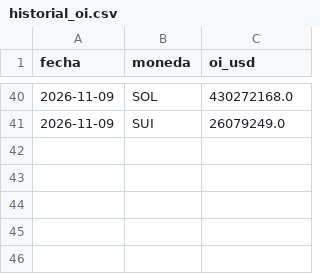
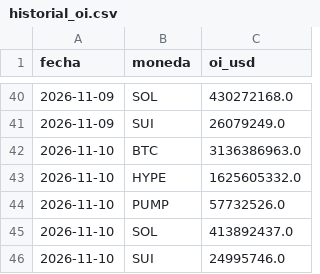
Before and after one commit to mdiazisiegas-89/senales-recompra, a CSV file: salida/historial_oi.csv, drawn as a sheet; only a part is shown, gaps mark what is left out.

```diff
--- a/salida/historial_oi.csv
+++ b/salida/historial_oi.csv
@@ -41 +41,6 @@ fecha,moneda,oi_usd
 2026-11-09,SUI,26079249.0
+2026-11-10,BTC,3136386963.0
+2026-11-10,HYPE,1625605332.0
+2026-11-10,PUMP,57732526.0
+2026-11-10,SOL,413892437.0
+2026-11-10,SUI,24995746.0
```
Also changed, not shown: salida/historial_mcap.csv, 3 other files.
